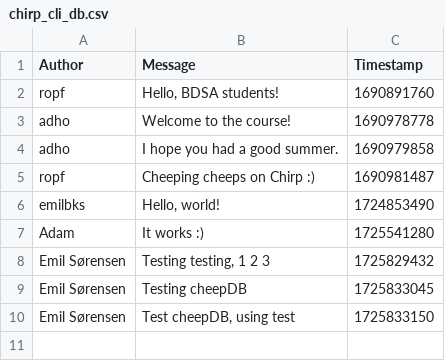
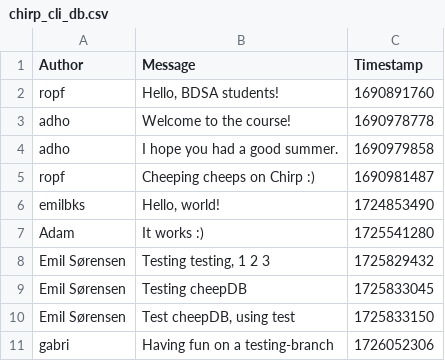
Before and after one commit to ITU-BDSA2024-GROUP1/Chirp, a CSV file: Chirp.CLI/data/chirp_cli_db.csv, drawn as a sheet.

Commit message:
Because why not

```diff
--- a/Chirp.CLI/data/chirp_cli_db.csv
+++ b/Chirp.CLI/data/chirp_cli_db.csv
@@ -10 +10,2 @@ Emil Sørensen,Testing cheepDB,1725833045
 Emil Sørensen,"Test cheepDB, using test",1725833150
+gabri,Having fun on a testing-branch,1726052306
```
